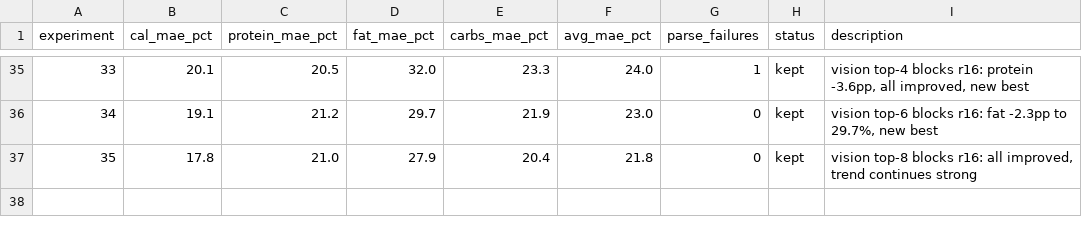
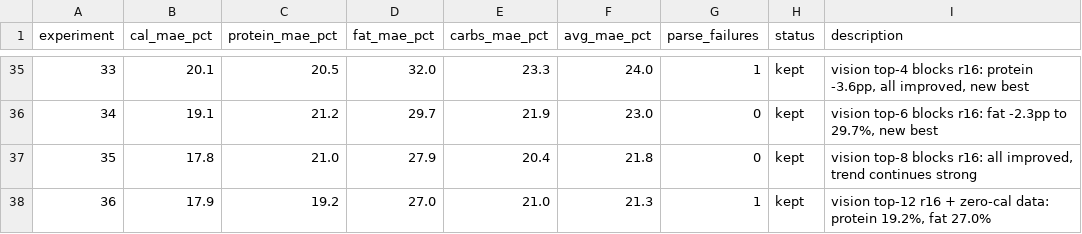
Before and after one commit to joyceyan/my-own-plate, a TSV file: training/results.tsv, drawn as a sheet; only a part is shown, gaps mark what is left out.

```diff
--- a/training/results.tsv
+++ b/training/results.tsv
@@ -37 +37,2 @@ experiment	cal_mae_pct	protein_mae_pct	fat_mae_pct	carbs_mae_pct	avg_mae_pct	par
 35	17.8	21.0	27.9	20.4	21.8	0	kept	vision top-8 blocks r16: all improved, trend continues strong
+36	17.9	19.2	27.0	21.0	21.3	1	kept	vision top-12 r16 + zero-cal data: protein 19.2%, fat 27.0%
```
Also changed, not shown: 1 other file.
